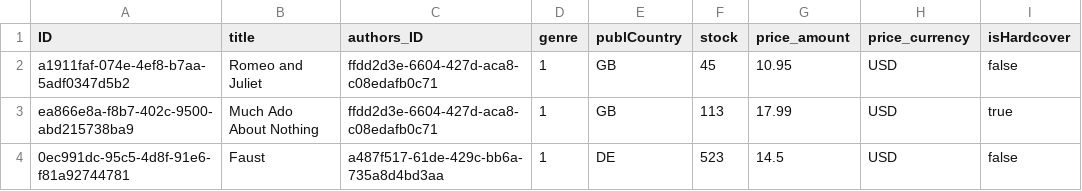
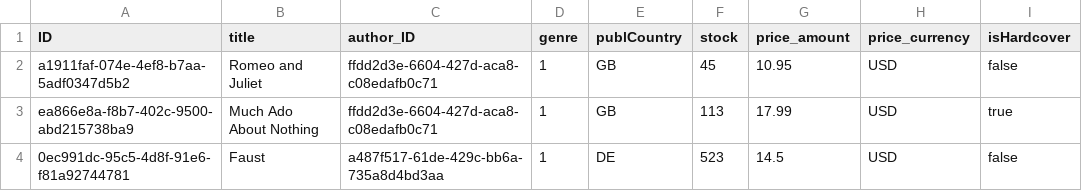
Before and after one commit to kaipmann/CapLearn, a CSV file: db/data/myProject-Books.csv, drawn as a sheet; only a part is shown.

Commit message:
correct author

```diff
--- a/db/data/myProject-Books.csv
+++ b/db/data/myProject-Books.csv
@@ -1,2 +1,2 @@
-ID,title,authors_ID,genre,publCountry,stock,price_amount,price_currency,isHardcover
+ID,title,author_ID,genre,publCountry,stock,price_amount,price_currency,isHardcover
 a1911faf-074e-4ef8-b7aa-5adf0347d5b2, Romeo and Juliet, ffdd2d3e-6604-427d-aca8-c08edafb0c71,1, GB,45,10.95, USD, false
```
Also changed, not shown: 1 other file.
